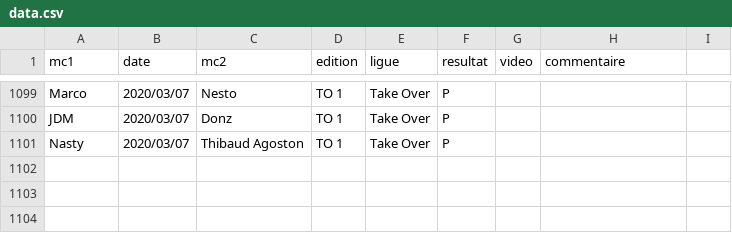
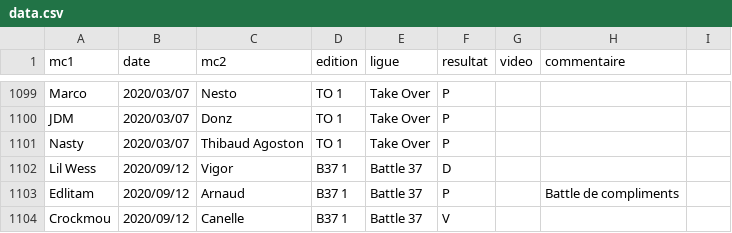
Before and after one commit to thibaultduponchelle/battlerec, a CSV file: data.csv, drawn as a sheet; only a part is shown, gaps mark what is left out; the diff names each change by its address in the sheet, - before the commit and + after, or states it on an @@ line.

Commit message:
Battle 37

```diff
--- a/data.csv
+++ b/data.csv
+row 1102: Lil Wess | 2020/09/12 | Vigor | B37 1 | Battle 37 | D
+row 1103: Edlitam | 2020/09/12 | Arnaud | B37 1 | Battle 37 | P |  | Battle de compliments
+row 1104: Crockmou | 2020/09/12 | Canelle | B37 1 | Battle 37 | V
```
